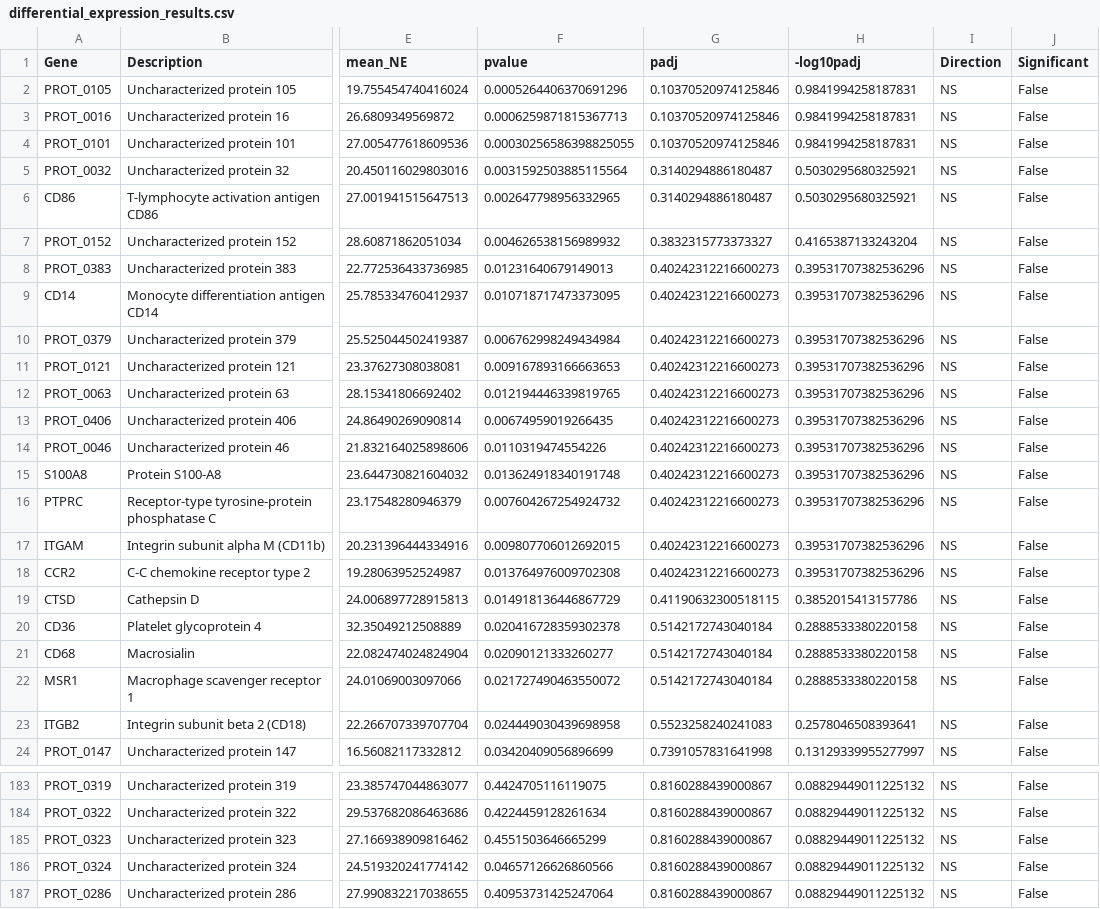
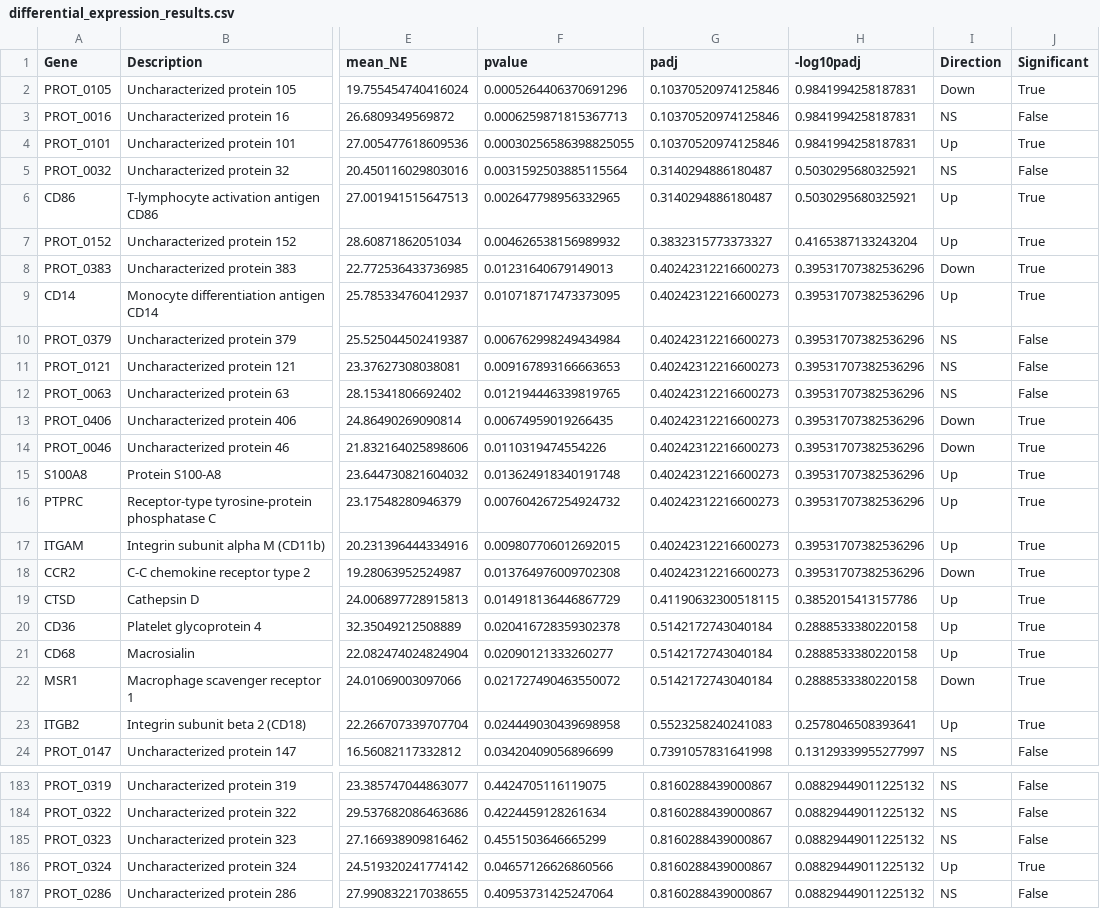
Before and after one commit to ahmedn12/proteomics-lcms-pipeline, a CSV file: differential_expression_results.csv, drawn as a sheet; only a part is shown, gaps mark what is left out; the diff names each change by its address in the sheet, - before the commit and + after, or states it on an @@ line.

```diff
--- a/differential_expression_results.csv
+++ b/differential_expression_results.csv
-I2 (Direction): NS
+I2 (Direction): Down
-J2 (Significant): False
+J2 (Significant): True
-I4 (Direction): NS
+I4 (Direction): Up
-J4 (Significant): False
+J4 (Significant): True
-I6:I7 (Direction): NS
+I6:I7 (Direction): Up
-J6:J9 (Significant): False
+J6:J9 (Significant): True
-I8 (Direction): NS
+I8 (Direction): Down
-I9 (Direction): NS
+I9 (Direction): Up
-I13:I14 (Direction): NS
+I13:I14 (Direction): Down
-J13:J23 (Significant): False
+J13:J23 (Significant): True
-I15:I17 (Direction): NS
+I15:I17 (Direction): Up
-I18 (Direction): NS
+I18 (Direction): Down
-I19:I21 (Direction): NS
+I19:I21 (Direction): Up
-I22 (Direction): NS
+I22 (Direction): Down
-I23 (Direction): NS
+I23 (Direction): Up
-I186 (Direction): NS
+I186 (Direction): Up
-J186 (Significant): False
+J186 (Significant): True
```
Also changed, not shown: pathway_summary.csv, 4 other files.
